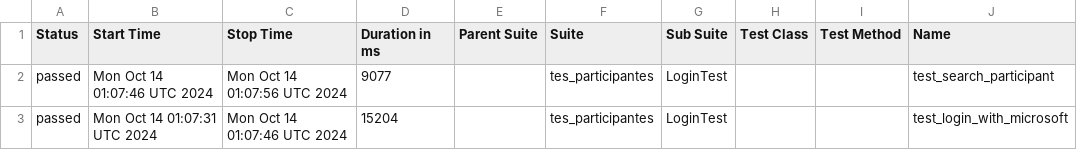
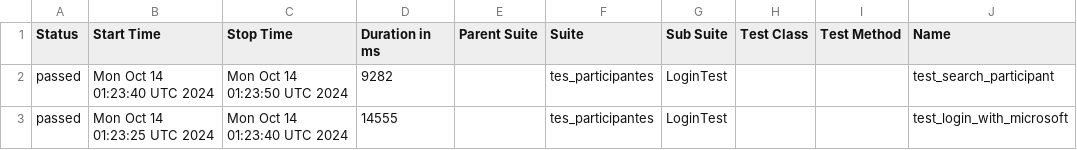
Before and after one commit to UPT-FAING-EPIS/proyecto-si8811a-2024-ii-u1-pruebas-2-rivera-lupaca, a CSV file: data/suites.csv, drawn as a sheet; only a part is shown; the diff names each change by its address in the sheet, - before the commit and + after, or states it on an @@ line.

```diff
--- a/data/suites.csv
+++ b/data/suites.csv
-B2 (Start Time): Mon Oct 14 01:07:46 UTC 2024
+B2 (Start Time): Mon Oct 14 01:23:40 UTC 2024
-C2 (Stop Time): Mon Oct 14 01:07:56 UTC 2024
+C2 (Stop Time): Mon Oct 14 01:23:50 UTC 2024
-D2 (Duration in ms): 9077
+D2 (Duration in ms): 9282
-B3 (Start Time): Mon Oct 14 01:07:31 UTC 2024
+B3 (Start Time): Mon Oct 14 01:23:25 UTC 2024
-C3 (Stop Time): Mon Oct 14 01:07:46 UTC 2024
+C3 (Stop Time): Mon Oct 14 01:23:40 UTC 2024
-D3 (Duration in ms): 15204
+D3 (Duration in ms): 14555
```
Also changed, not shown: 29 other files.
